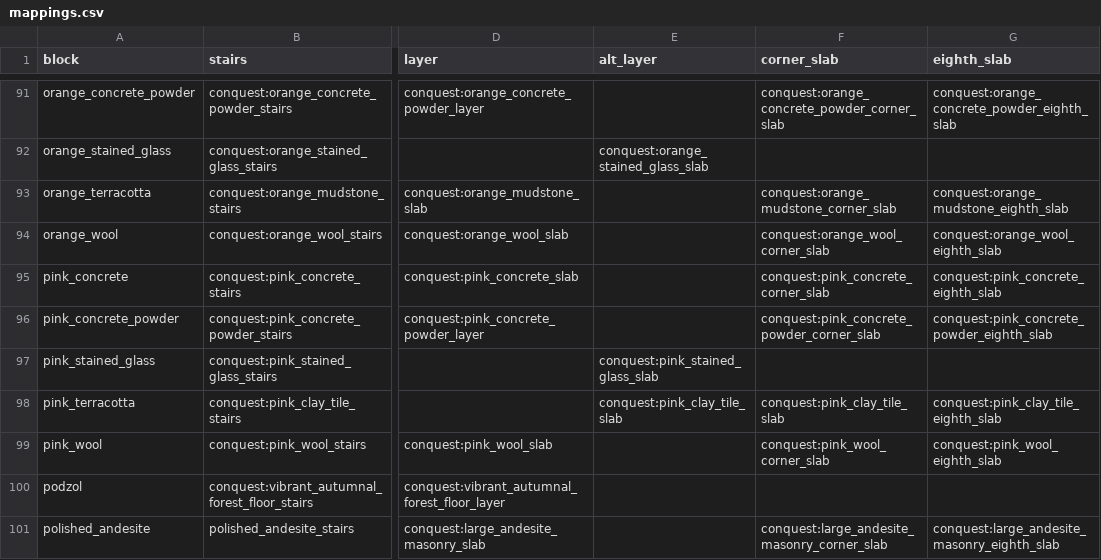
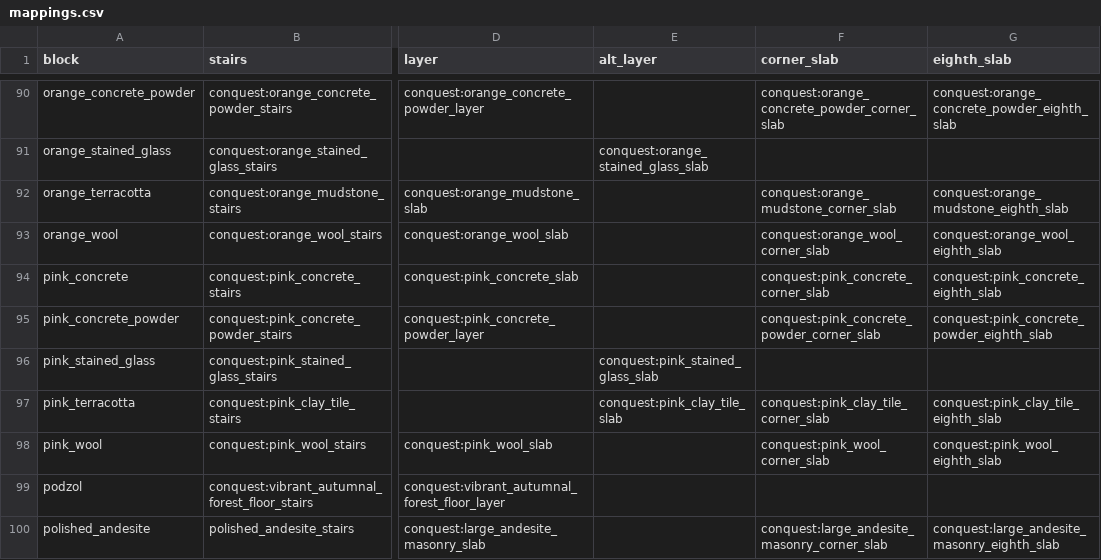
Before and after one commit to jeffchen9/Slabify, a CSV file: src/main/resources/mappings.csv, drawn as a sheet; only a part is shown, gaps mark what is left out; addresses are those after the commit; the diff covers the shown part only; the diff names each change by its address in the sheet, - before the commit and + after, or states it on an @@ line.

```diff
--- a/src/main/resources/mappings.csv
+++ b/src/main/resources/mappings.csv
-F97 (corner_slab): conquest:pink_clay_tile_slab
+F97 (corner_slab): conquest:pink_clay_tile_corner_slab
```
Also changed, not shown: 1 removed row and 8 edited cells elsewhere in this file, 9 other files.
